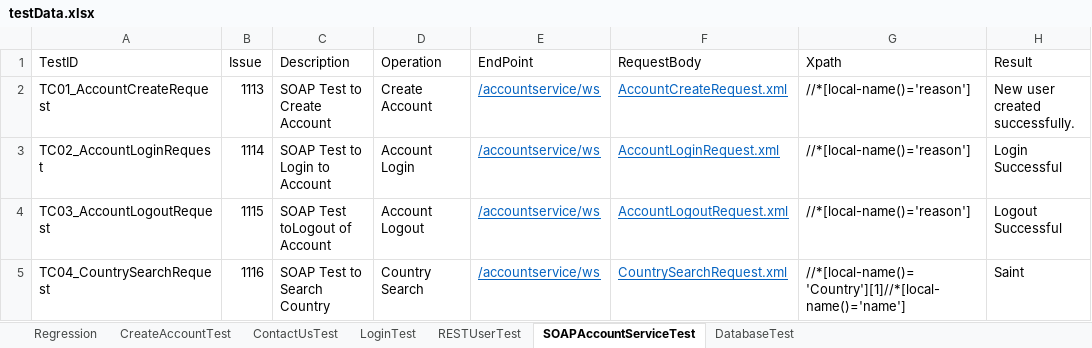
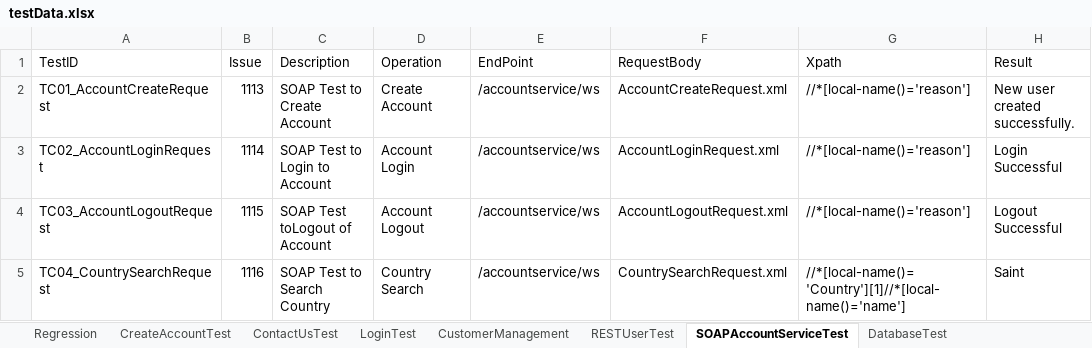
Before and after one commit to trigitaltech/nipige_qa_automation, an Excel workbook: src/resources/data/testData.xlsx, sheet SOAPAccountServiceTest, drawn as a sheet; values as stored, in another font and other column widths than the file's, no borders; the diff names each change by its address in the sheet, - before the commit and + after, or states it on an @@ line.

```diff
--- a/src/resources/data/testData.xlsx (sheet SOAPAccountServiceTest)
+++ b/src/resources/data/testData.xlsx (sheet SOAPAccountServiceTest)
+sheet tab: CustomerManagement
@@ E2:F5 underline: on → off, text colour: #0563C1 → black @@
```
Also changed, not shown: sheet LoginTest, sheet RESTUserTest, sheet Regression, sheet ContactUsTest, sheet CreateAccountTest, 8 other files.
